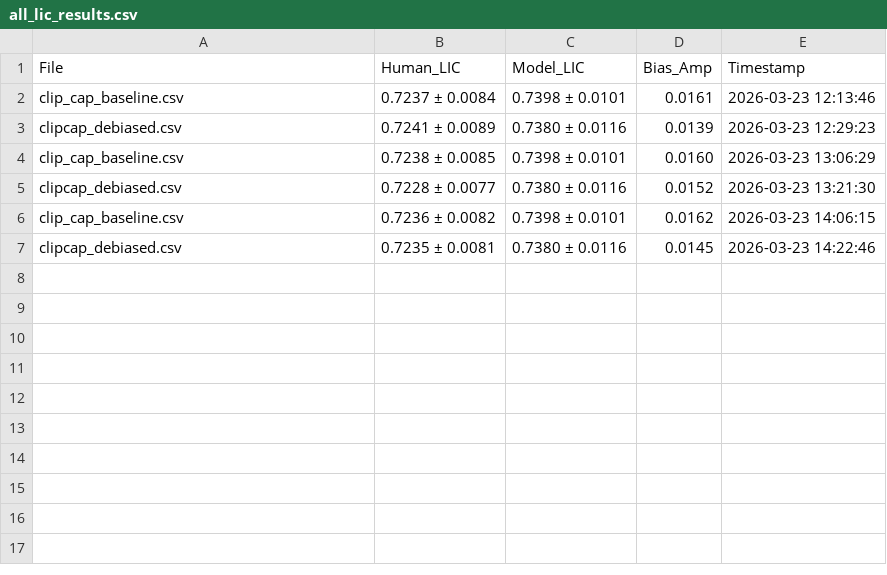
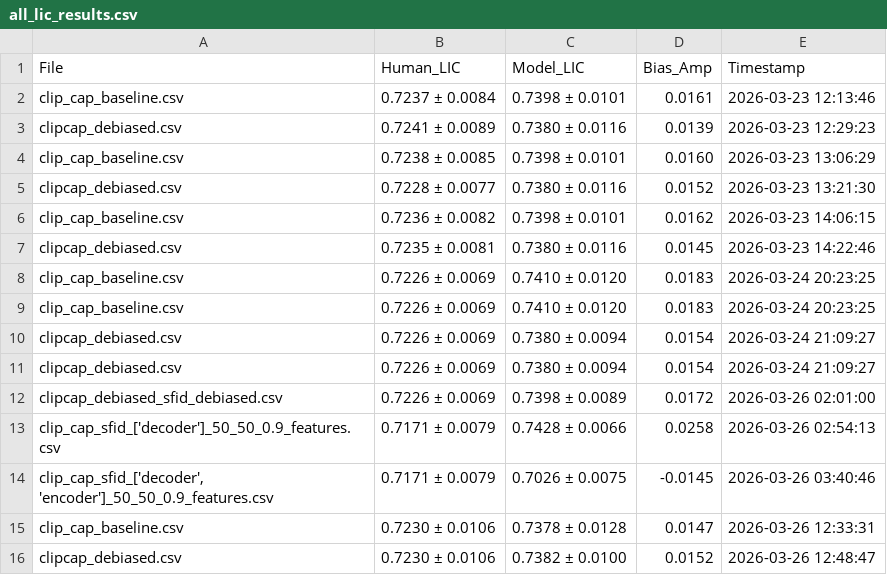
Before and after one commit to Al1ceG/VL_Debiasing, a CSV file: results/all_lic_results.csv, drawn as a sheet; the diff names each change by its address in the sheet, - before the commit and + after, or states it on an @@ line.

Commit message:
Update evaluation logic and run five-way comparison for SFID and Joint debiasing

```diff
--- a/results/all_lic_results.csv
+++ b/results/all_lic_results.csv
+row 8: clip_cap_baseline.csv | 0.7226 ± 0.0069 | 0.7410 ± 0.0120 | 0.0183 | 2026-03-24 20:23:25
+row 9: clip_cap_baseline.csv | 0.7226 ± 0.0069 | 0.7410 ± 0.0120 | 0.0183 | 2026-03-24 20:23:25
+row 10: clipcap_debiased.csv | 0.7226 ± 0.0069 | 0.7380 ± 0.0094 | 0.0154 | 2026-03-24 21:09:27
+row 11: clipcap_debiased.csv | 0.7226 ± 0.0069 | 0.7380 ± 0.0094 | 0.0154 | 2026-03-24 21:09:27
+row 12: clipcap_debiased_sfid_debiased.csv | 0.7226 ± 0.0069 | 0.7398 ± 0.0089 | 0.0172 | 2026-03-26 02:01:00
+row 13: clip_cap_sfid_['decoder']_50_50_0.9_features.csv | 0.7171 ± 0.0079 | 0.7428 ± 0.0066 | 0.0258 | 2026-03-26 02:54:13
+row 14: clip_cap_sfid_['decoder', 'encoder']_50_50_0.9_features.csv | 0.7171 ± 0.0079 | 0.7026 ± 0.0075 | -0.0145 | 2026-03-26 03:40:46
+row 15: clip_cap_baseline.csv | 0.7230 ± 0.0106 | 0.7378 ± 0.0128 | 0.0147 | 2026-03-26 12:33:31
+row 16: clipcap_debiased.csv | 0.7230 ± 0.0106 | 0.7382 ± 0.0100 | 0.0152 | 2026-03-26 12:48:47
```
Also changed, not shown: results/eval_results_2.csv, 14 other files.
